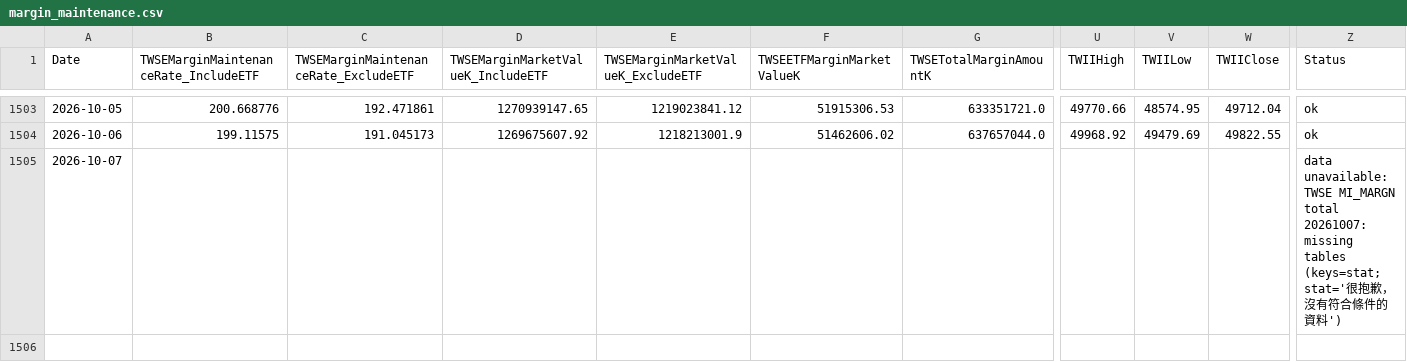
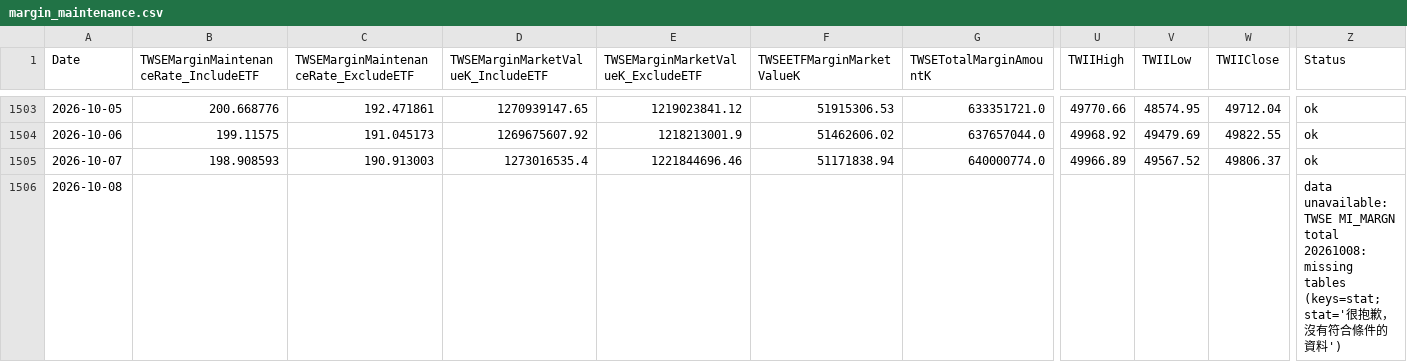
Before and after one commit to dylanlu0604-dot/taiwan-margin-maintenance-rate, a CSV file: data/margin_maintenance.csv, drawn as a sheet; only a part is shown, gaps mark what is left out; addresses are those after the commit; rows hold the shown columns only; the diff names each change by its address in the sheet, - before the commit and + after, or states it on an @@ line.

```diff
--- a/data/margin_maintenance.csv
+++ b/data/margin_maintenance.csv
+row 1505: 2026-10-07 | 198.908593 | 190.913003 | 1273016535.4 | 1221844696.46 | 51171838.94 | 640000774.0 | 49966.89 | 49567.52 | 49806.37 | ok
-A1506 (Date): 2026-10-07
+A1506 (Date): 2026-10-08
-Z1506 (Status): …MI_MARGN total 20261007: missing tables…
+Z1506 (Status): …MI_MARGN total 20261008: missing tables…
```
Also changed, not shown: data/twse_all_market_keep_rate.csv.
